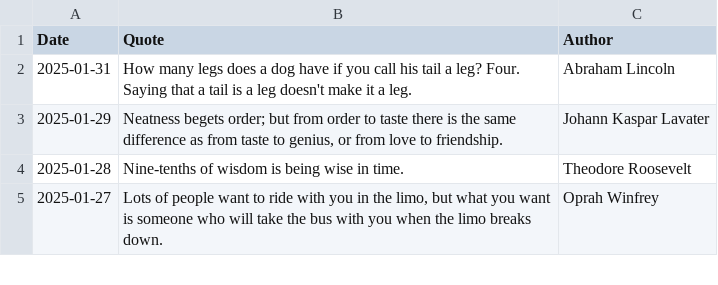
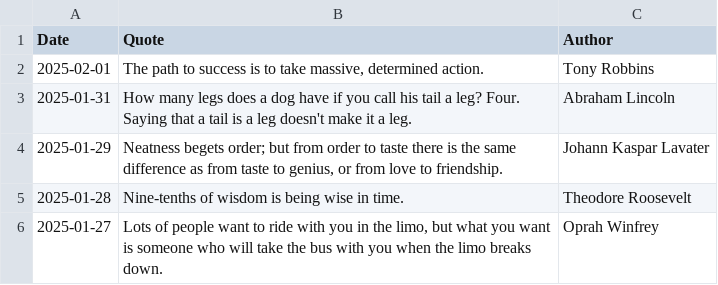
Before and after one commit to galwort/beautyisapattern, a CSV file: archive.csv, drawn as a sheet; only a part is shown.

```diff
--- a/archive.csv
+++ b/archive.csv
@@ -1,2 +1,3 @@
 Date,Quote,Author
+"2025-02-01","The path to success is to take massive, determined action.","Tony Robbins"
 "2025-01-31","How many legs does a dog have if you call his tail a leg? Four. Saying that a tail is a leg doesn't make it a leg.","Abraham Lincoln"
```
Also changed, not shown: 2 other files.
